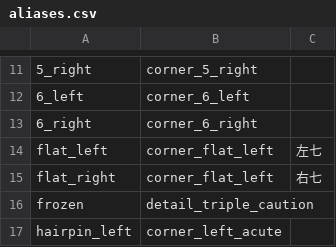
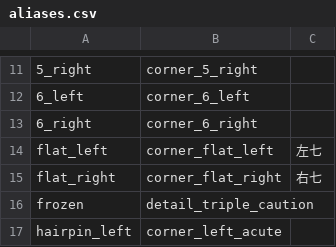
Before and after one commit to strawhatboy/ztmz_pacenote, a CSV file: ZTMZ.PacenoteTool.ScriptEditor/aliases.csv, drawn as a sheet; only a part is shown, gaps mark what is left out.

```diff
--- a/ZTMZ.PacenoteTool.ScriptEditor/aliases.csv
+++ b/ZTMZ.PacenoteTool.ScriptEditor/aliases.csv
@@ -14,3 +14,3 @@
 flat_left,corner_flat_left,左七
-flat_right,corner_flat_left,右七
+flat_right,corner_flat_right,右七
 frozen,detail_triple_caution
```
Also changed, not shown: 6 other files.
